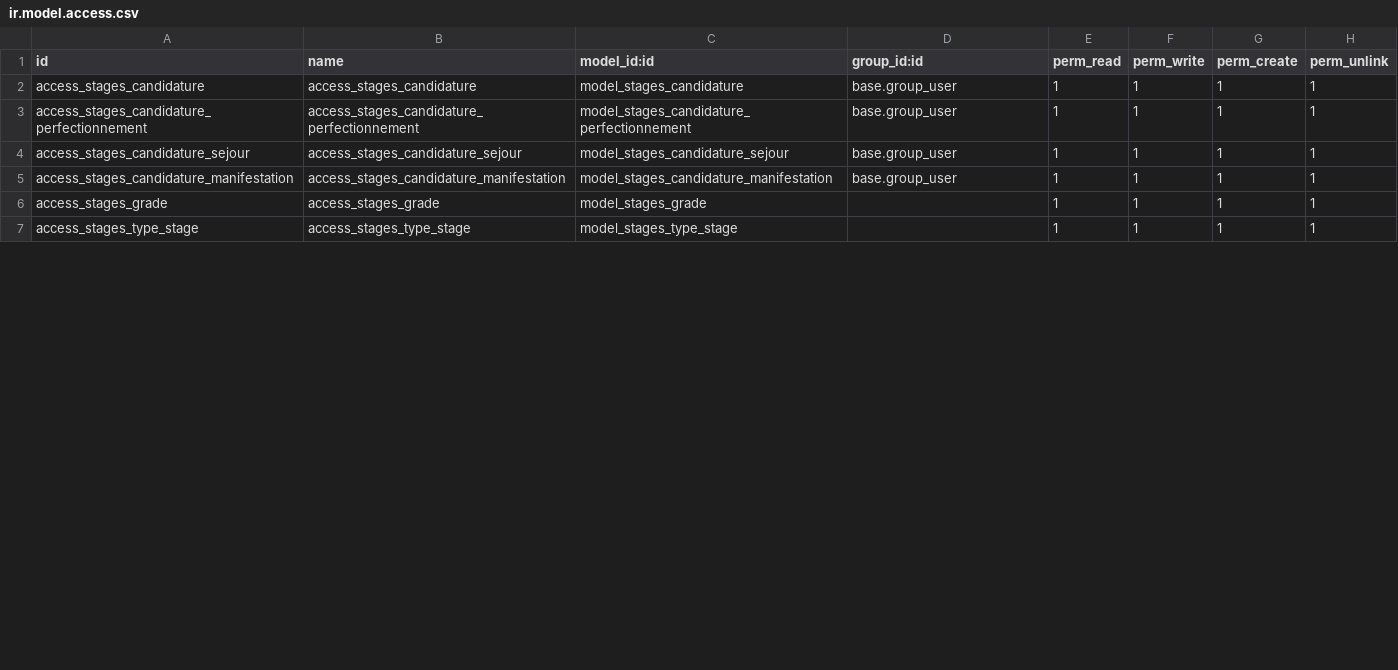
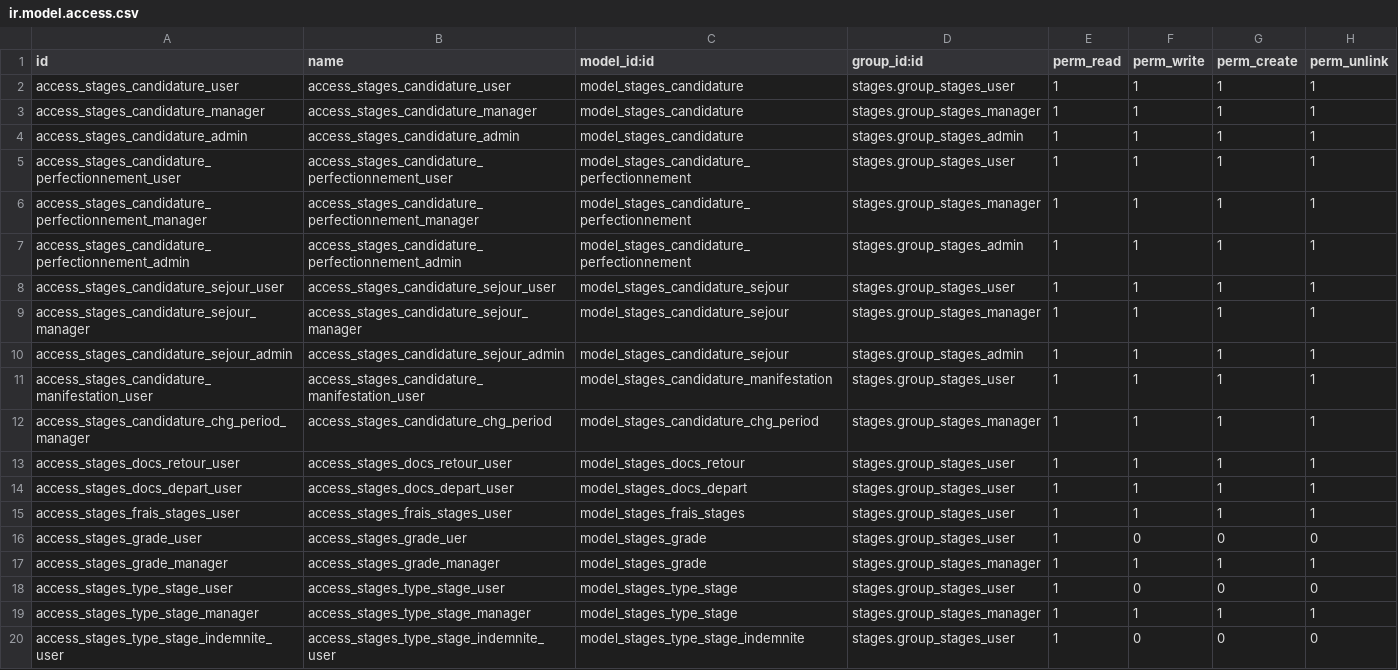
Before and after one commit to SamRepository/odoo_dev, a CSV file: stages/security/ir.model.access.csv, drawn as a sheet; only a part is shown; the diff covers the shown part only.

Commit message:
[UPDT] Category (ENSET/Stages Category) and Security Groupes (group_stages_user/group_stages_manager/group_stages_admin)for the Stages module in stages_security.xml [UPDT] Acces Rights in ir.model.access.csv accourding to these new Security Groupes

```diff
--- a/stages/security/ir.model.access.csv
+++ b/stages/security/ir.model.access.csv
@@ -1,7 +1,20 @@
 id,name,model_id:id,group_id:id,perm_read,perm_write,perm_create,perm_unlink
-access_stages_candidature,access_stages_candidature,model_stages_candidature,base.group_user,1,1,1,1
-access_stages_candidature_perfectionnement,access_stages_candidature_perfectionnement,model_stages_candidature_perfectionnement,base.group_user,1,1,1,1
-access_stages_candidature_sejour,access_stages_candidature_sejour,model_stages_candidature_sejour,base.group_user,1,1,1,1
-access_stages_candidature_manifestation,access_stages_candidature_manifestation,model_stages_candidature_manifestation,base.group_user,1,1,1,1
-access_stages_grade,access_stages_grade,model_stages_grade,,1,1,1,1
-access_stages_type_stage,access_stages_type_stage,model_stages_type_stage,,1,1,1,1
+access_stages_candidature_user,access_stages_candidature_user,model_stages_candidature,stages.group_stages_user,1,1,1,1
+access_stages_candidature_manager,access_stages_candidature_manager,model_stages_candidature,stages.group_stages_manager,1,1,1,1
+access_stages_candidature_admin,access_stages_candidature_admin,model_stages_candidature,stages.group_stages_admin,1,1,1,1
+access_stages_candidature_perfectionnement_user,access_stages_candidature_perfectionnement_user,model_stages_candidature_perfectionnement,stages.group_stages_user,1,1,1,1
+access_stages_candidature_perfectionnement_manager,access_stages_candidature_perfectionnement_manager,model_stages_candidature_perfectionnement,stages.group_stages_manager,1,1,1,1
+access_stages_candidature_perfectionnement_admin,access_stages_candidature_perfectionnement_admin,model_stages_candidature_perfectionnement,stages.group_stages_admin,1,1,1,1
+access_stages_candidature_sejour_user,access_stages_candidature_sejour_user,model_stages_candidature_sejour,stages.group_stages_user,1,1,1,1
+access_stages_candidature_sejour_manager,access_stages_candidature_sejour_manager,model_stages_candidature_sejour,stages.group_stages_manager,1,1,1,1
+access_stages_candidature_sejour_admin,access_stages_candidature_sejour_admin,model_stages_candidature_sejour,stages.group_stages_admin,1,1,1,1
+access_stages_candidature_manifestation_user,access_stages_candidature_manifestation_user,model_stages_candidature_manifestation,stages.group_stages_user,1,1,1,1
+access_stages_candidature_chg_period_manager,access_stages_candidature_chg_period,model_stages_candidature_chg_period,stages.group_stages_manager,1,1,1,1
+access_stages_docs_retour_user,access_stages_docs_retour_user,model_stages_docs_retour,stages.group_stages_user,1,1,1,1
+access_stages_docs_depart_user,access_stages_docs_depart_user,model_stages_docs_depart,stages.group_stages_user,1,1,1,1
+access_stages_frais_stages_user,access_stages_frais_stages_user,model_stages_frais_stages,stages.group_stages_user,1,1,1,1
+access_stages_grade_user,access_stages_grade_uer,model_stages_grade,stages.group_stages_user,1,0,0,0
+access_stages_grade_manager,access_stages_grade_manager,model_stages_grade,stages.group_stages_manager,1,1,1,1
+access_stages_type_stage_user,access_stages_type_stage_user,model_stages_type_stage,stages.group_stages_user,1,0,0,0
+access_stages_type_stage_manager,access_stages_type_stage_manager,model_stages_type_stage,stages.group_stages_manager,1,1,1,1
+access_stages_type_stage_indemnite_user,access_stages_type_stage_indemnite_user,model_stages_type_stage_indemnite,stages.group_stages_user,1,0,0,0
```
Also changed, not shown: 6 added rows and 29 edited cells elsewhere in this file, 2 other files.
